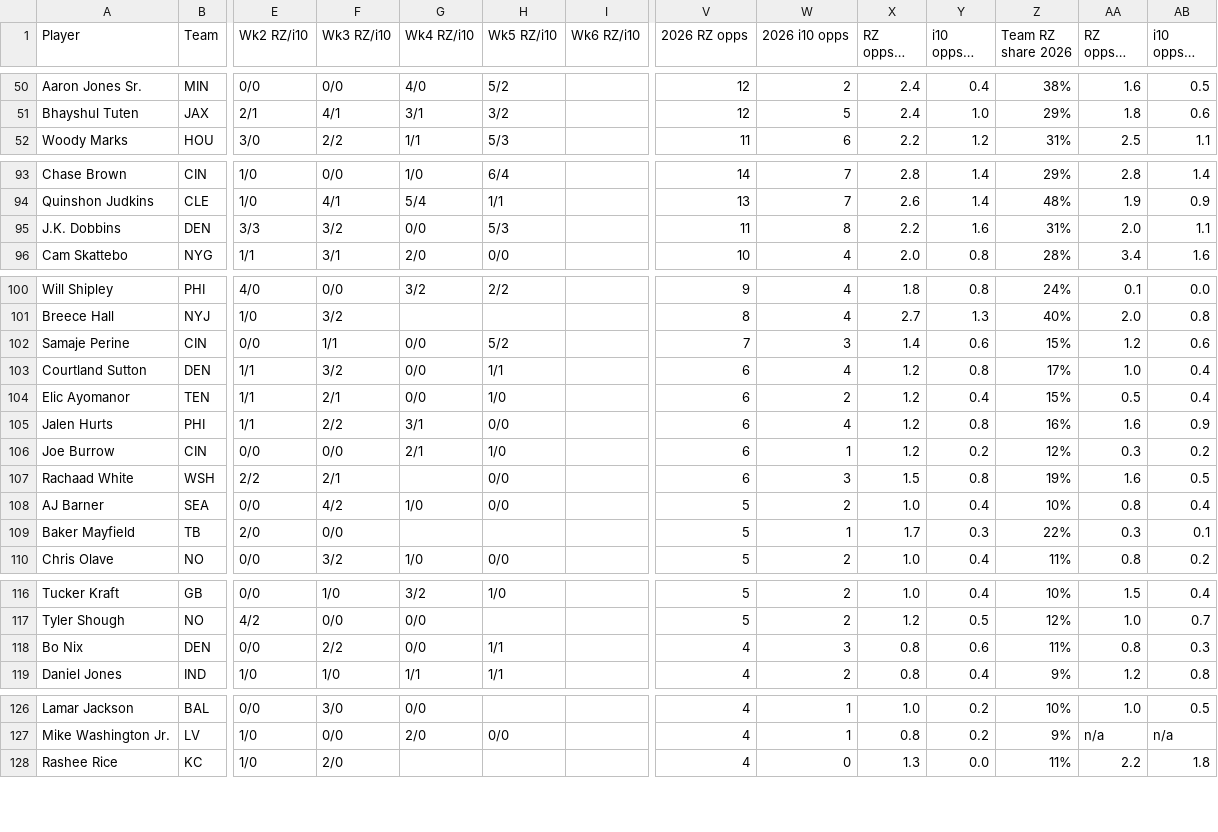
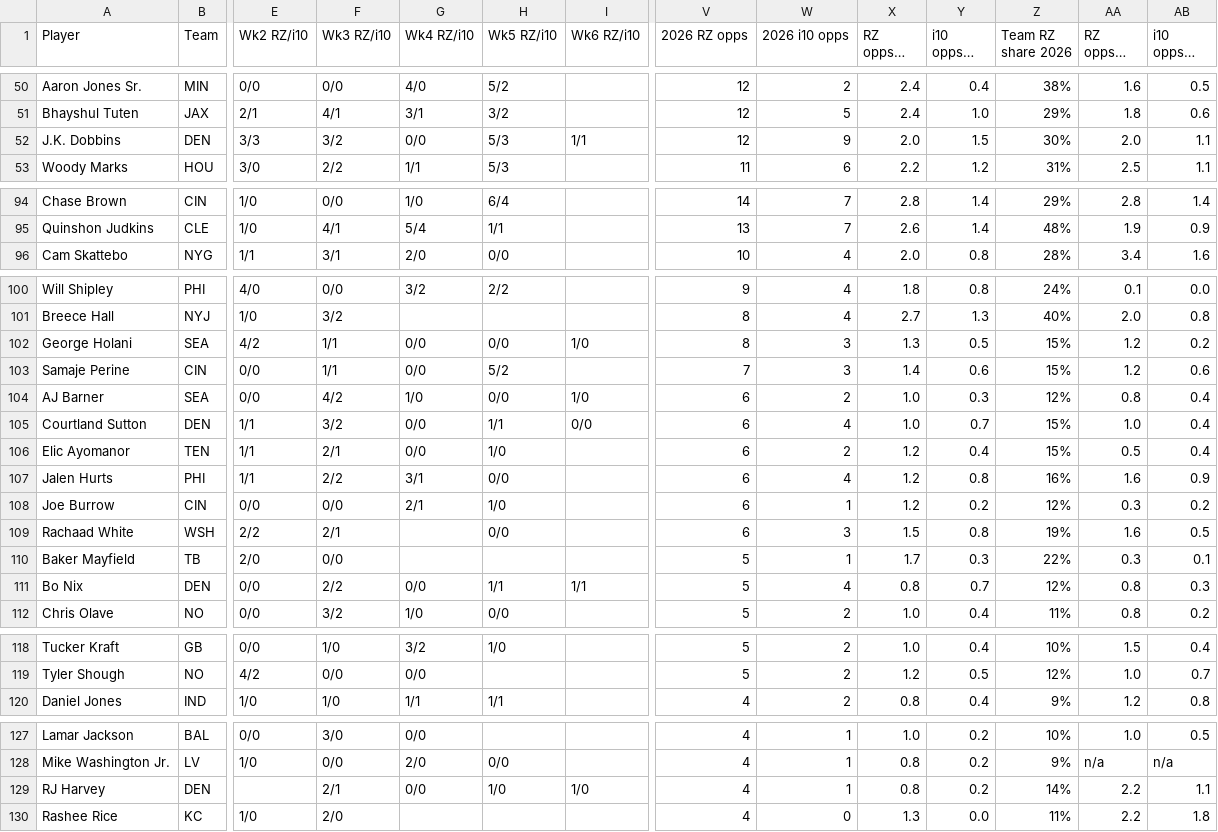
Before and after one commit to babybro652-cmd/Defined-Risk-Trading, a CSV file: analysis/nfl/out/red_zone.csv, drawn as a sheet; only a part is shown, gaps mark what is left out; long unchanged cells end in …; removed rows and columns are numbered as before the commit, all else as after; rows hold the shown columns only; the diff covers the shown part only; the diff names each change by its address in the sheet, - before the commit and + after, or states it on an @@ line.

```diff
--- a/analysis/nfl/out/red_zone.csv
+++ b/analysis/nfl/out/red_zone.csv
+row 52: J.K. Dobbins | DEN | 3/3 | 3/2 | 0/0 | 5/3 | 1/1 | 12 | 9 | 2.0 | 1.5 | 30% | 2.0 | 1.1
-row 95: J.K. Dobbins | DEN | 3/3 | 3/2 | 0/0 | 5/3 |  | 11 | 8 | 2.2 | 1.6 | 31% | 2.0 | 1.1
+row 102: George Holani | SEA | 4/2 | 1/1 | 0/0 | 0/0 | 1/0 | 8 | 3 | 1.3 | 0.5 | 15% | 1.2 | 0.2
+row 104: AJ Barner | SEA | 0/0 | 4/2 | 1/0 | 0/0 | 1/0 | 6 | 2 | 1.0 | 0.3 | 12% | 0.8 | 0.4
-I105 (Wk6 RZ/i10): (empty)
+I105 (Wk6 RZ/i10): 0/0
-X105 (RZ opps/g 2026): 1.2
+X105 (RZ opps/g 2026): 1.0
-Y105 (i10 opps/g 2026): 0.8
+Y105 (i10 opps/g 2026): 0.7
-Z105 (Team RZ share 2026): 17%
+Z105 (Team RZ share 2026): 15%
-row 108: AJ Barner | SEA | 0/0 | 4/2 | 1/0 | 0/0 |  | 5 | 2 | 1.0 | 0.4 | 10% | 0.8 | 0.4
+row 111: Bo Nix | DEN | 0/0 | 2/2 | 0/0 | 1/1 | 1/1 | 5 | 4 | 0.8 | 0.7 | 12% | 0.8 | 0.3
-row 118: Bo Nix | DEN | 0/0 | 2/2 | 0/0 | 1/1 |  | 4 | 3 | 0.8 | 0.6 | 11% | 0.8 | 0.3
+row 129: RJ Harvey | DEN |  | 2/1 | 0/0 | 1/0 | 1/0 | 4 | 1 | 0.8 | 0.2 | 14% | 2.2 | 1.1
```
Also changed, not shown: 25 edited cells elsewhere in this file, analysis/nfl/out/defense.csv, analysis/nfl/out/injuries.csv, 8 other files.
